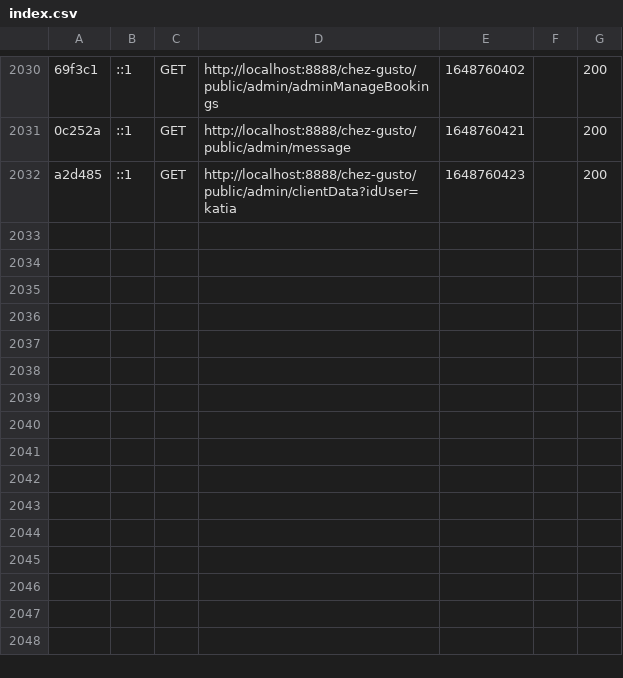
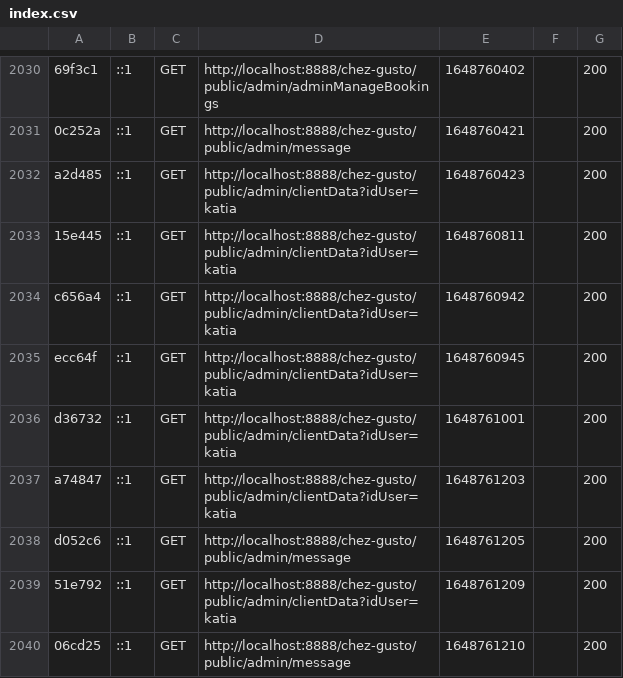
Before and after one commit to ProjetSymfony1/Projet, a CSV file: var/cache/dev/profiler/index.csv, drawn as a sheet; only a part is shown, gaps mark what is left out; the diff names each change by its address in the sheet, - before the commit and + after, or states it on an @@ line.

Commit message:
back button on client data

```diff
--- a/var/cache/dev/profiler/index.csv
+++ b/var/cache/dev/profiler/index.csv
+row 2033: 15e445 | ::1 | GET | http://localhost:8888/chez-gusto/public/admin/clientData?idUser=katia | 1648760811 |  | 200
+row 2034: c656a4 | ::1 | GET | http://localhost:8888/chez-gusto/public/admin/clientData?idUser=katia | 1648760942 |  | 200
+row 2035: ecc64f | ::1 | GET | http://localhost:8888/chez-gusto/public/admin/clientData?idUser=katia | 1648760945 |  | 200
+row 2036: d36732 | ::1 | GET | http://localhost:8888/chez-gusto/public/admin/clientData?idUser=katia | 1648761001 |  | 200
+row 2037: a74847 | ::1 | GET | http://localhost:8888/chez-gusto/public/admin/clientData?idUser=katia | 1648761203 |  | 200
+row 2038: d052c6 | ::1 | GET | http://localhost:8888/chez-gusto/public/admin/message | 1648761205 |  | 200
+row 2039: 51e792 | ::1 | GET | http://localhost:8888/chez-gusto/public/admin/clientData?idUser=katia | 1648761209 |  | 200
+row 2040: 06cd25 | ::1 | GET | http://localhost:8888/chez-gusto/public/admin/message | 1648761210 |  | 200
```
Also changed, not shown: 3 other files.
